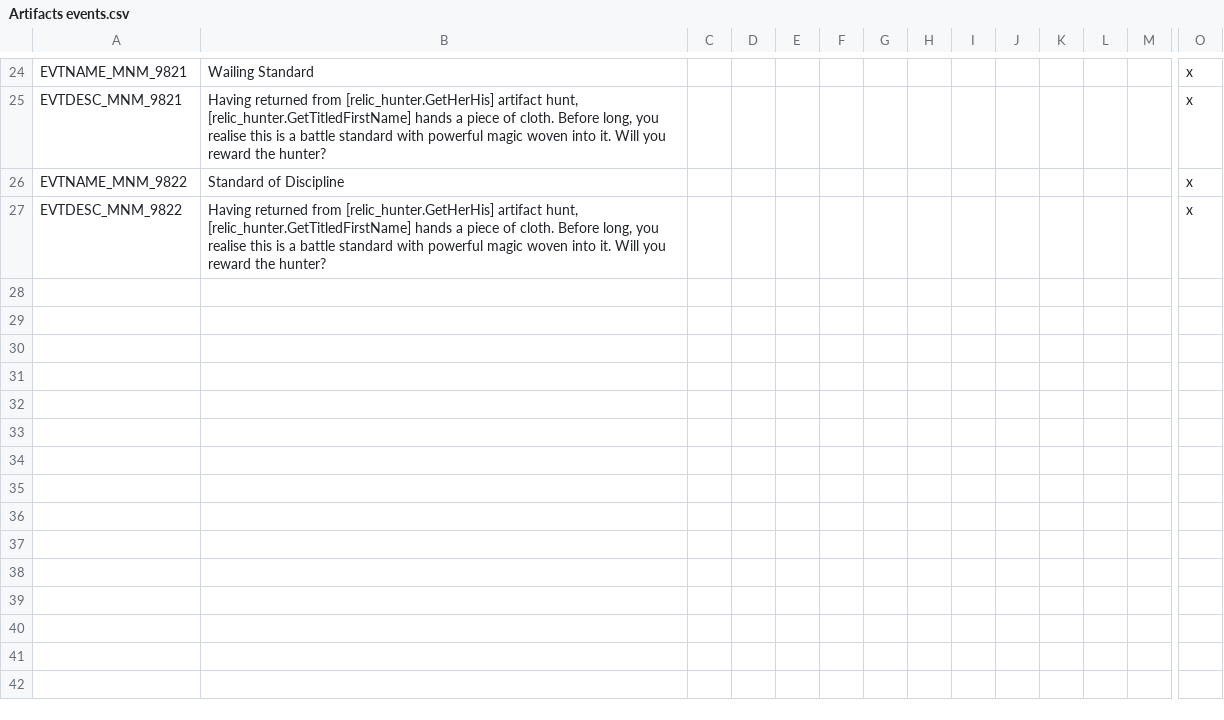
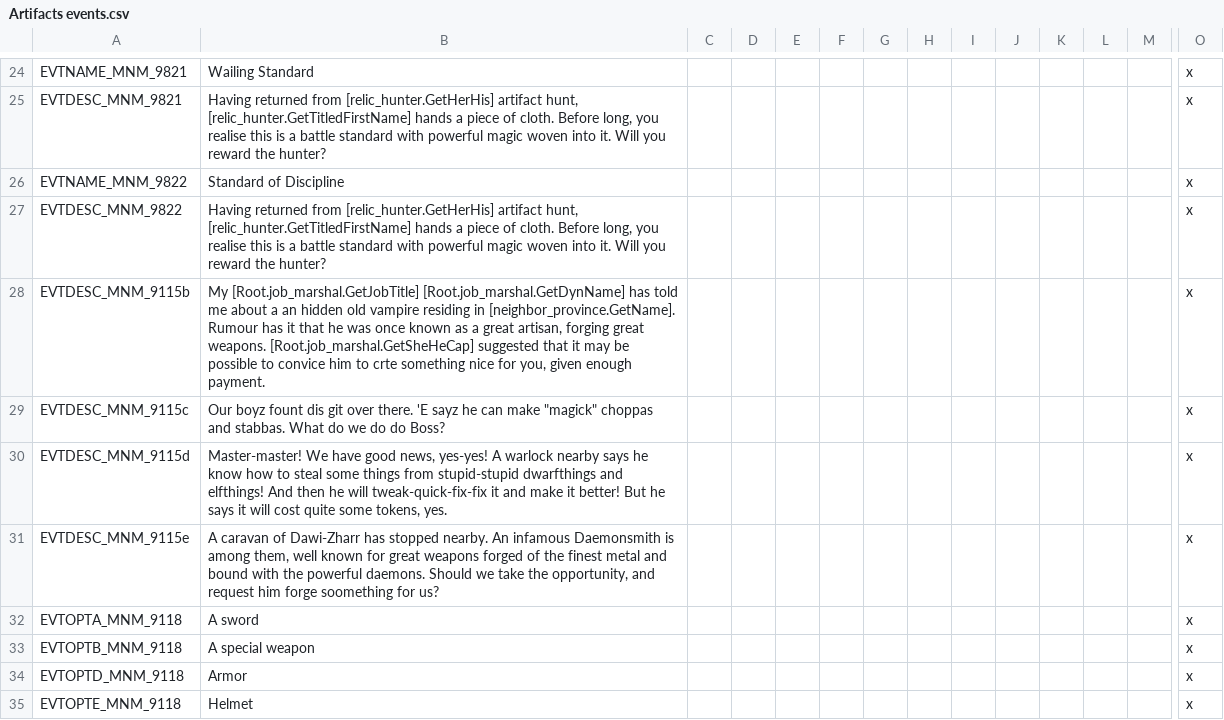
Before and after one commit to hadorganization/geheimnisnacht, a CSV file: localisation/Artifacts events.csv, drawn as a sheet; only a part is shown, gaps mark what is left out; rows hold the shown columns only; the diff names each change by its address in the sheet, - before the commit and + after, or states it on an @@ line.

Commit message:
Update Artifacts events.csv
More localisation for the changes in atrifact events

```diff
--- a/localisation/Artifacts events.csv
+++ b/localisation/Artifacts events.csv
+row 28: EVTDESC_MNM_9115b | My [Root.job_marshal.GetJobTitle] [Root.job_marshal.GetDynName] has told me about a an hidden old vampire residing in [neighbor_province.GetName]. Rumour has it that he was once known as a great artisan, forging great weapons. [Root.job_marshal.GetSheHeCap] suggested that it may be possible to convice him to crte something nice for you, given enough payment. |  |  |  |  |  |  |  |  |  |  |  | x
+row 29: EVTDESC_MNM_9115c | Our boyz fount dis git over there. 'E sayz he can make "magick" choppas and stabbas. What do we do do Boss? |  |  |  |  |  |  |  |  |  |  |  | x
+row 30: EVTDESC_MNM_9115d | Master-master! We have good news, yes-yes! A warlock nearby says he know how to steal some things from stupid-stupid dwarfthings and elfthings! And then he will tweak-quick-fix-fix it and make it better! But he says it will cost quite some tokens, yes. |  |  |  |  |  |  |  |  |  |  |  | x
+row 31: EVTDESC_MNM_9115e | A caravan of Dawi-Zharr has stopped nearby. An infamous Daemonsmith is among them, well known for great weapons forged of the finest metal and bound with the powerful daemons. Should we take the opportunity, and request him forge soomething for us? |  |  |  |  |  |  |  |  |  |  |  | x
+row 32: EVTOPTA_MNM_9118 | A sword |  |  |  |  |  |  |  |  |  |  |  | x
+row 33: EVTOPTB_MNM_9118 | A special weapon |  |  |  |  |  |  |  |  |  |  |  | x
+row 34: EVTOPTD_MNM_9118 | Armor |  |  |  |  |  |  |  |  |  |  |  | x
+row 35: EVTOPTE_MNM_9118 | Helmet |  |  |  |  |  |  |  |  |  |  |  | x
```
